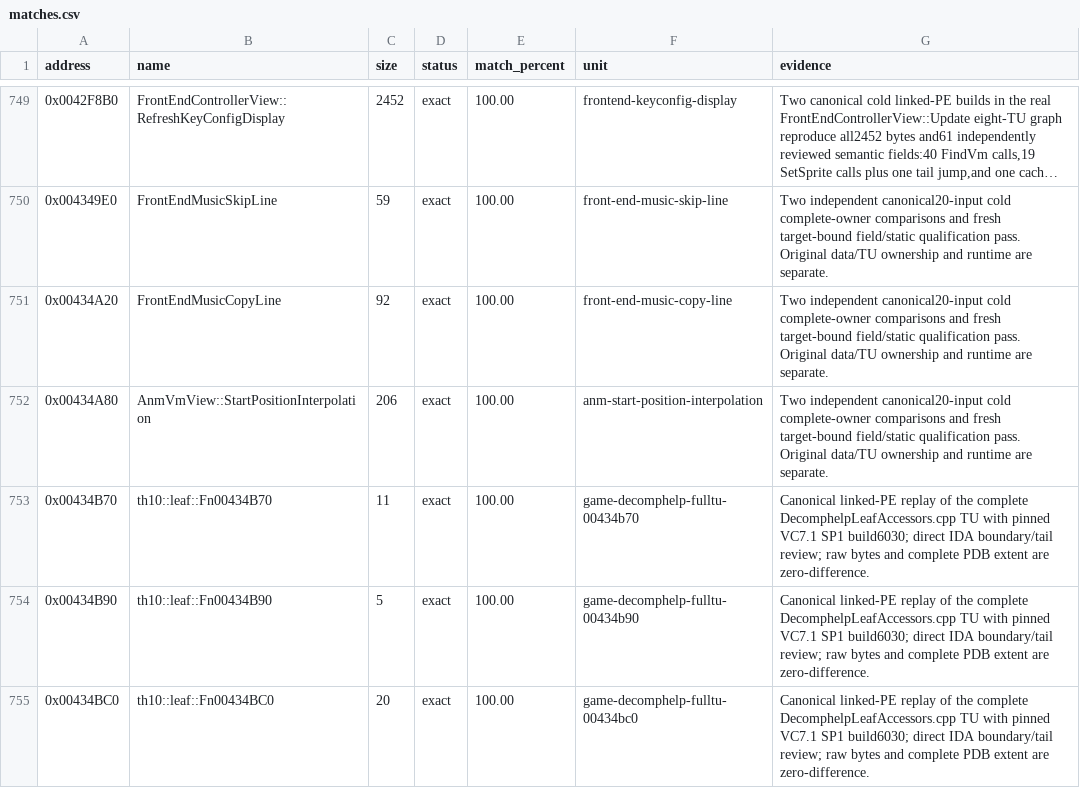
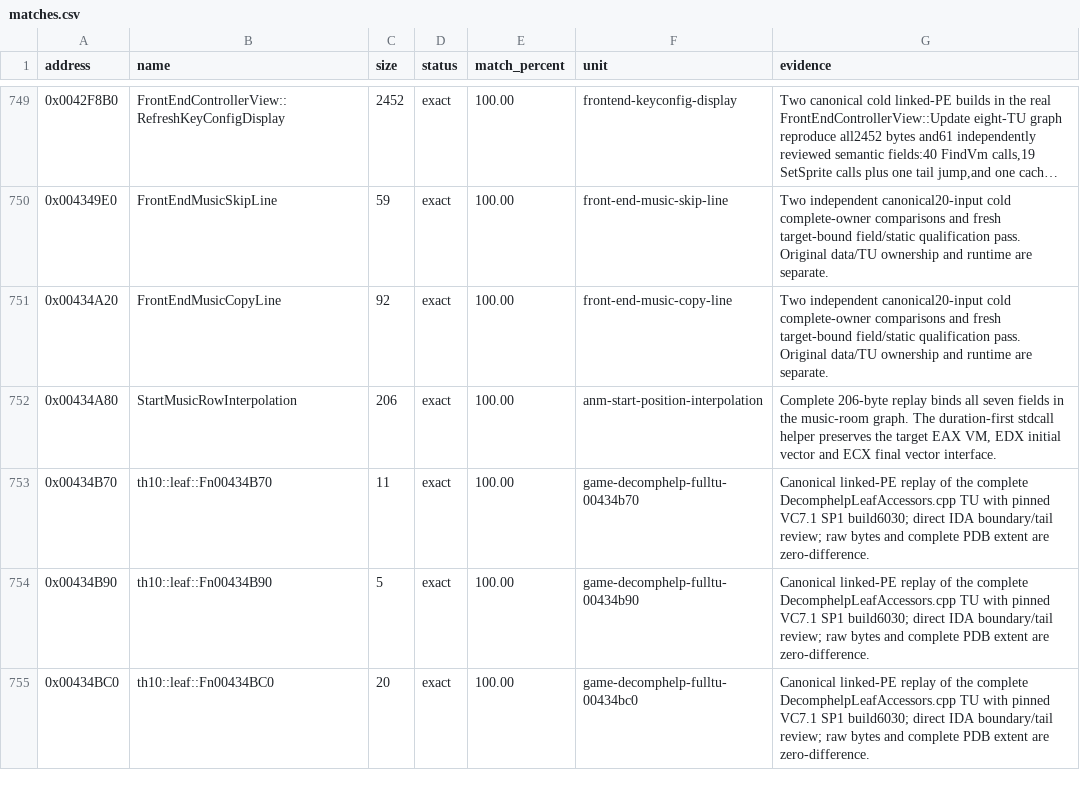
Before and after one commit to N0zoM1z0/th10, a CSV file: config/matches.csv, drawn as a sheet; only a part is shown, gaps mark what is left out; long unchanged cells end in ….

```diff
--- a/config/matches.csv
+++ b/config/matches.csv
@@ -751,3 +751,3 @@ address,name,size,status,match_percent,unit,evidence
 0x00434A20,FrontEndMusicCopyLine,92,exact,100.00,front-end-music-copy-line,Two independent canonical20-input cold complete-owner comparisons and fresh target-bound field/static qualification pass. Original data/TU ownership and runtime are separate.
-0x00434A80,AnmVmView::StartPositionInterpolation,206,exact,100.00,anm-start-position-interpolation,Two independent canonical20-input cold complete-owner comparisons and fresh target-bound field/static qualification pass. Original data/TU ownership and runtime are separate.
+0x00434A80,StartMusicRowInterpolation,206,exact,100.00,anm-start-position-interpolation,"Complete 206-byte replay binds all seven fields in the music-room graph. The duration-first stdcall helper preserves the target EAX VM, EDX initial vector and ECX final vector interface."
 0x00434B70,th10::leaf::Fn00434B70,11,exact,100.00,game-decomphelp-fulltu-00434b70,Canonical linked-PE replay of the complete DecomphelpLeafAccessors.cpp TU with pinned VC7.1 SP1 build6030; direct IDA boundary/tail review; raw bytes and complete PDB extent are zero-difference.
```
Also changed, not shown: config/implemented.csv, config/reccmp-functions.csv, 6 other files.
